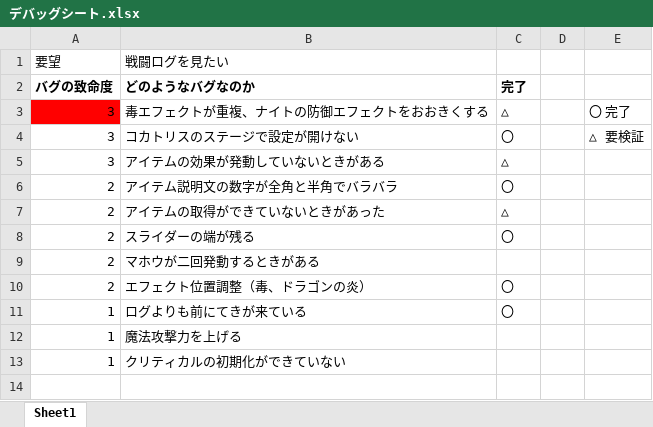
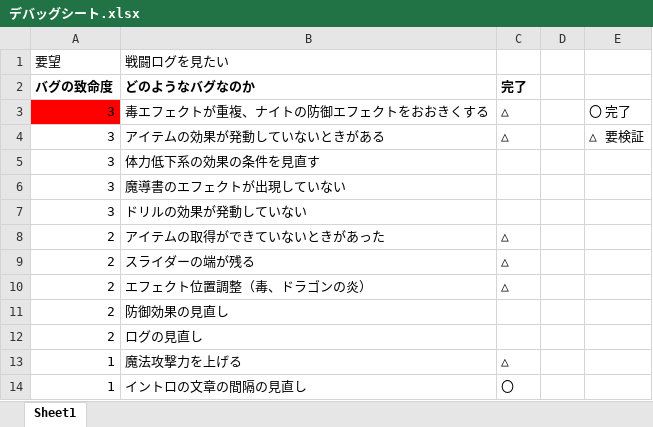
Before and after one commit to KawanoTakumi/Monja, an Excel workbook: デバッグシート.xlsx, sheet Sheet1, drawn as a sheet; values as stored, in another font and other column widths than the file's, no borders; conditional formats not drawn; removed rows and columns are numbered as before the commit, all else as after; the diff names each change by its address in the sheet, - before the commit and + after, or states it on an @@ line.

```diff
--- a/デバッグシート.xlsx (sheet Sheet1)
+++ b/デバッグシート.xlsx (sheet Sheet1)
-row 4: 3 | コカトリスのステージで設定が開けない | 〇 |  | △ 要検証
-E4: (empty)
+E4: △ 要検証
-row 6: 2 | アイテム説明文の数字が全角と半角でバラバラ | 〇
+row 5: 3 | 体力低下系の効果の条件を見直す
+row 6: 3 | 魔導書のエフェクトが出現していない
+row 7: 3 | ドリルの効果が発動していない
-C9: 〇
+C9: △
-row 9: 2 | マホウが二回発動するときがある
-C10: 〇
+C10: △
-row 11: 1 | ログよりも前にてきが来ている | 〇
+row 11: 2 | 防御効果の見直し
+row 12: 2 | ログの見直し
-C13: (empty)
+C13: △
-row 13: 1 | クリティカルの初期化ができていない
+row 14: 1 | イントロの文章の間隔の見直し | 〇
```
Also changed, not shown: 7 other files.
